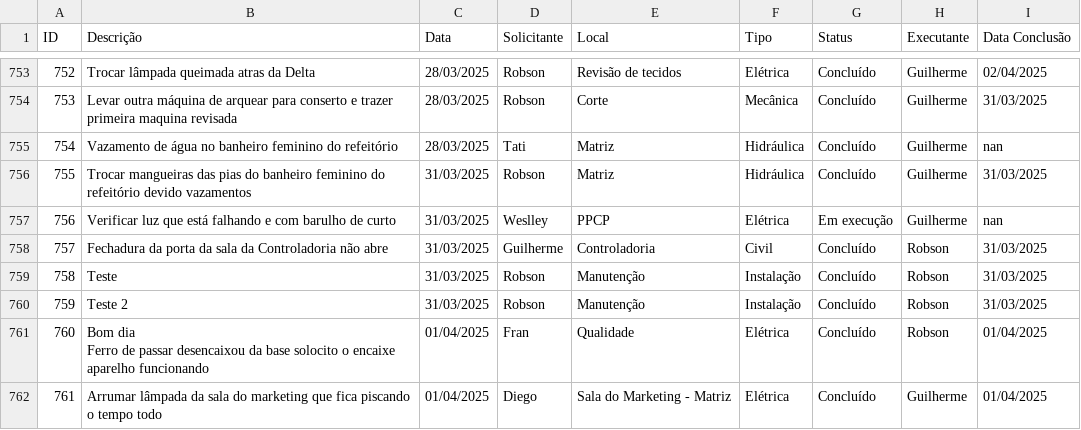
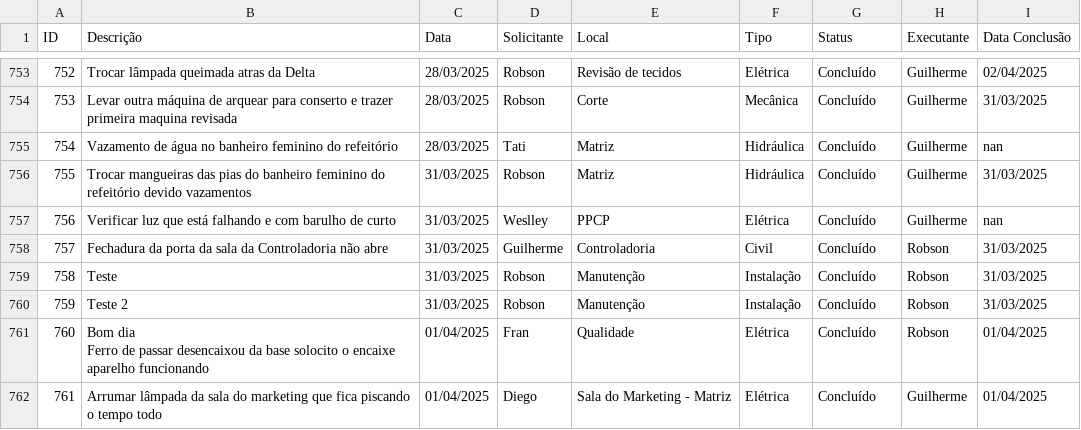
Before and after one commit to vilelarobson0971/os_manut, a CSV file: ordens_servico.csv, drawn as a sheet; only a part is shown, gaps mark what is left out.

Commit message:
Atualização automática do sistema de OS

```diff
--- a/ordens_servico.csv
+++ b/ordens_servico.csv
@@ -756,3 +756,3 @@ ID,Descrição,Data,Solicitante,Local,Tipo,Status,Executante,Data Conclusão
 755,Trocar mangueiras das pias do banheiro feminino do refeitório devido vazamentos,31/03/2025,Robson,Matriz,Hidráulica,Concluído,Guilherme,31/03/2025
-756,Verificar luz que está falhando e com barulho de curto,31/03/2025,Weslley,PPCP,Elétrica,Em execução,Guilherme,nan
+756,Verificar luz que está falhando e com barulho de curto,31/03/2025,Weslley,PPCP,Elétrica,Concluído,Guilherme,nan
 757,Fechadura da porta da sala da Controladoria não abre ,31/03/2025,Guilherme ,Controladoria,Civil,Concluído,Robson,31/03/2025
```
